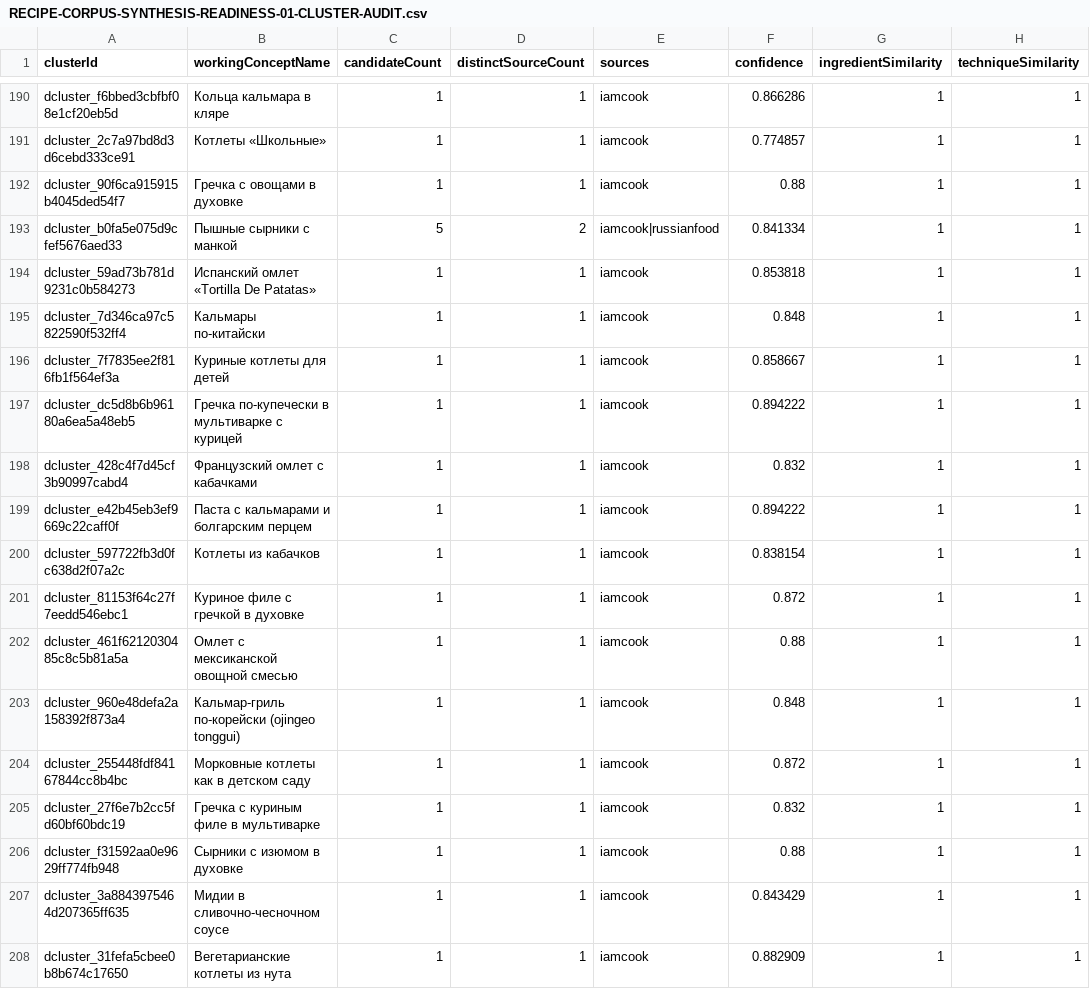
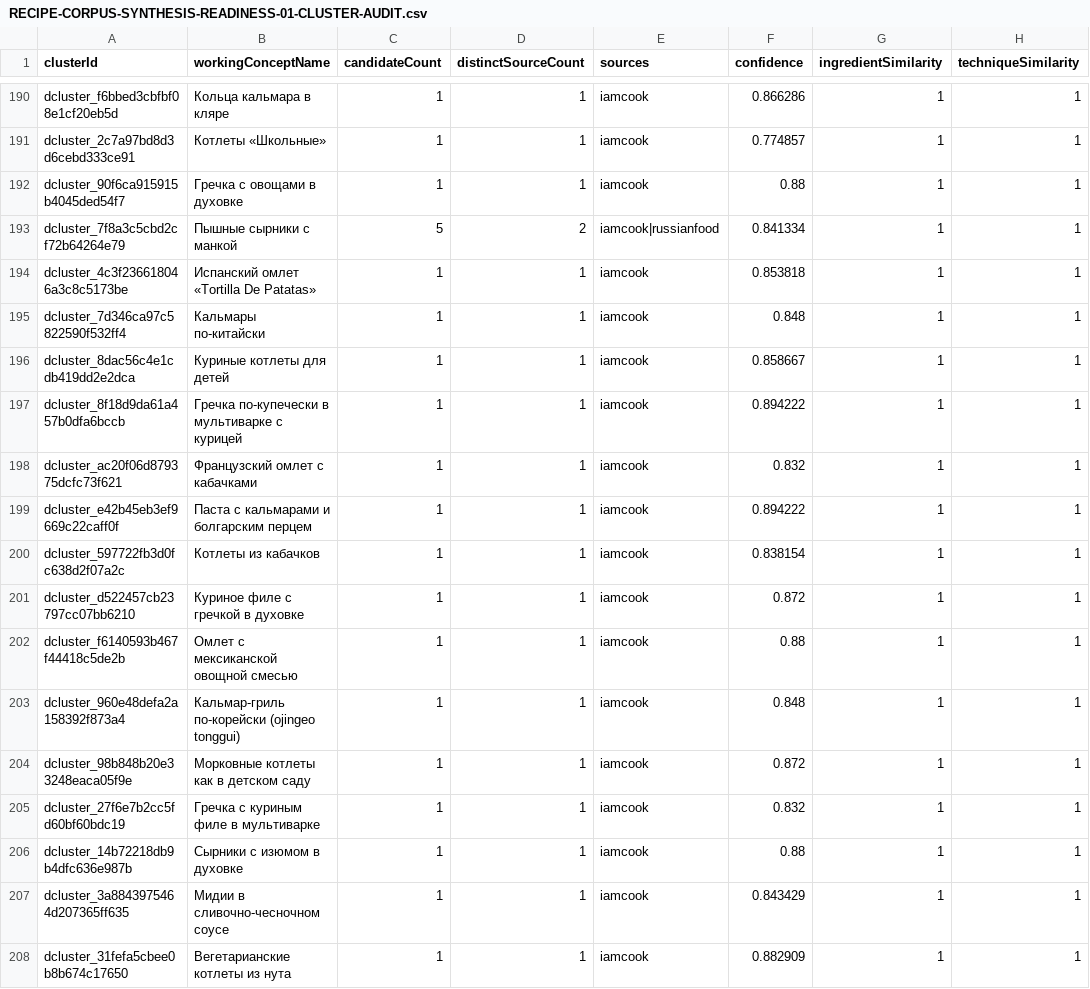
Before and after one commit to medok33/Weight-App-public, a CSV file: .data/owner-reports/RECIPE-CORPUS-SYNTHESIS-READINESS-01-CLUSTER-AUDIT.csv, drawn as a sheet; only a part is shown, gaps mark what is left out; the diff covers the shown part only; the diff names each change by its address in the sheet, - before the commit and + after, or states it on an @@ line.

```diff
--- a/.data/owner-reports/RECIPE-CORPUS-SYNTHESIS-READINESS-01-CLUSTER-AUDIT.csv
+++ b/.data/owner-reports/RECIPE-CORPUS-SYNTHESIS-READINESS-01-CLUSTER-AUDIT.csv
-A193 (clusterId): dcluster_b0fa5e075d9cfef5676aed33
+A193 (clusterId): dcluster_7f8a3c5cbd2cf72b64264e79
-A194 (clusterId): dcluster_59ad73b781d9231c0b584273
+A194 (clusterId): dcluster_4c3f236618046a3c8c5173be
-A196 (clusterId): dcluster_7f7835ee2f816fb1f564ef3a
+A196 (clusterId): dcluster_8dac56c4e1cdb419dd2e2dca
-A197 (clusterId): dcluster_dc5d8b6b96180a6ea5a48eb5
+A197 (clusterId): dcluster_8f18d9da61a457b0dfa6bccb
-A198 (clusterId): dcluster_428c4f7d45cf3b90997cabd4
+A198 (clusterId): dcluster_ac20f06d879375dcfc73f621
-A201 (clusterId): dcluster_81153f64c27f7eedd546ebc1
+A201 (clusterId): dcluster_d522457cb23797cc07bb6210
-A202 (clusterId): dcluster_461f6212030485c8c5b81a5a
+A202 (clusterId): dcluster_f6140593b467f44418c5de2b
-A204 (clusterId): dcluster_255448fdf84167844cc8b4bc
+A204 (clusterId): dcluster_98b848b20e33248eaca05f9e
-A206 (clusterId): dcluster_f31592aa0e9629ff774fb948
+A206 (clusterId): dcluster_14b72218db9b4dfc636e987b
```
Also changed, not shown: 47 edited cells elsewhere in this file, .data/owner-reports/RECIPE-CORPUS-SYNTHESIS-READINESS-01-COHORT.csv, .data/owner-reports/RECIPE-PRODUCT-SELECTION-POLICY-01-CATALOG-GAPS.csv, 17 other files.
